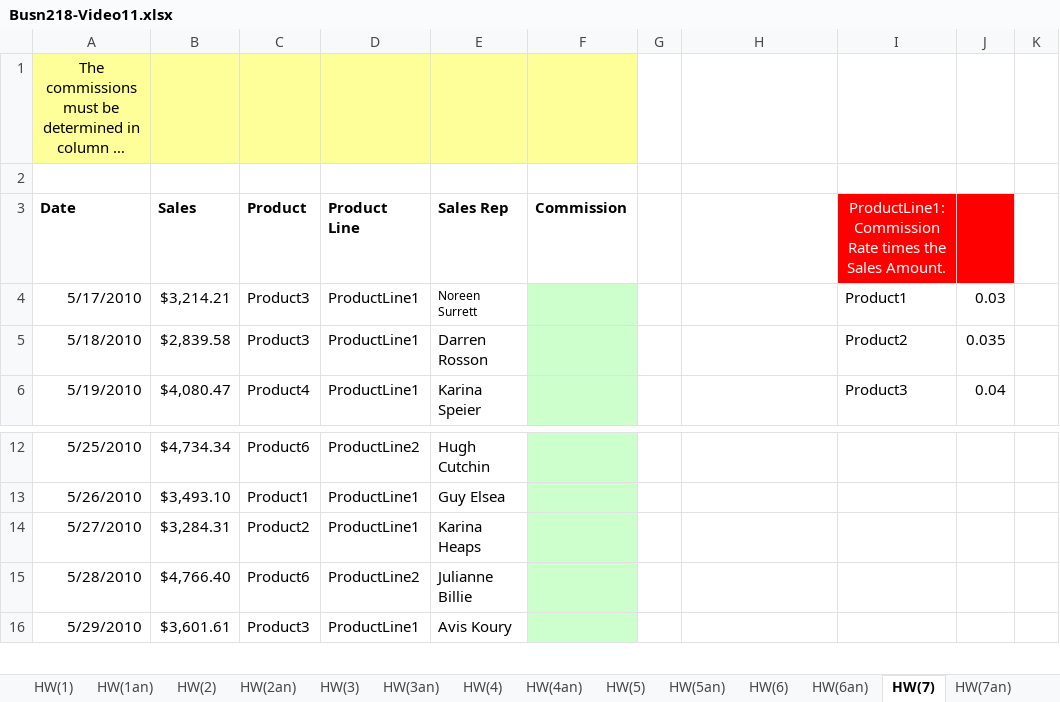
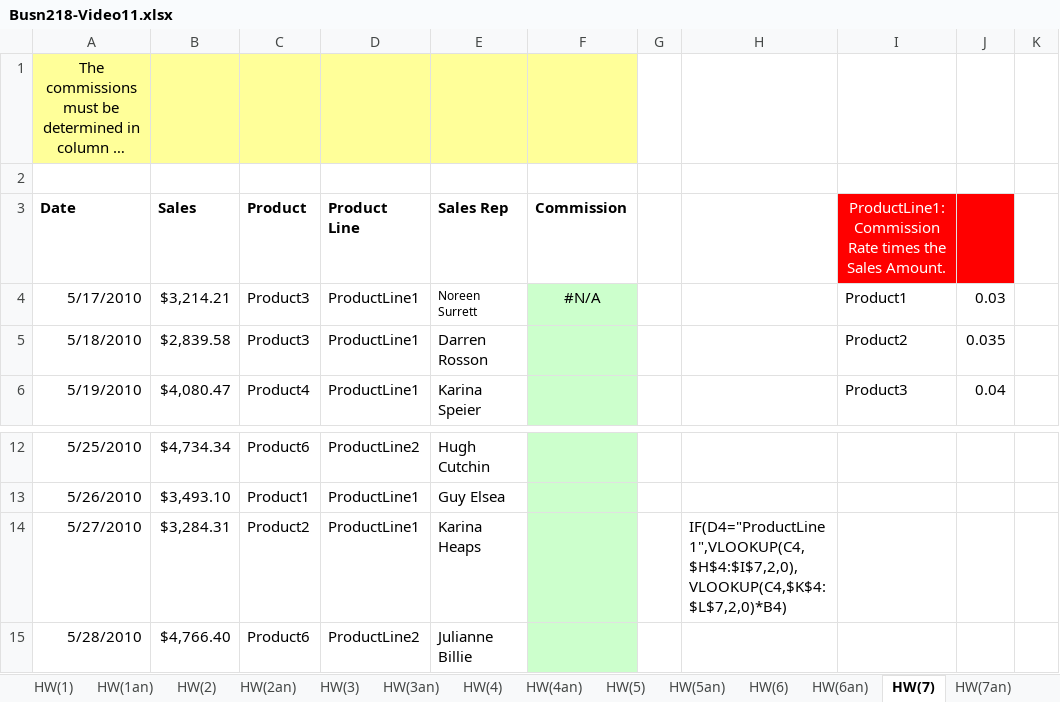
Before and after one commit to MauroAz/Excel_Exercise, an Excel workbook: Busn218-Video11.xlsx, sheet HW(7), drawn as a sheet; only a part is shown, gaps mark what is left out; the shorter side is filled out with more unchanged rows; long unchanged cells end in …; values as stored, in another font and other column widths than the file's, no borders; the diff names each change by its address in the sheet, - before the commit and + after, or states it on an @@ line.

```diff
--- a/Busn218-Video11.xlsx (sheet HW(7))
+++ b/Busn218-Video11.xlsx (sheet HW(7))
-F4 (Commission): (empty)
+F4 (Commission): #N/A
-H14: (empty)
+H14: IF(D4="ProductLine1",VLOOKUP(C4,$H$4:$I$7,2,0),VLOOKUP(C4,$K$4:$L$7,2,0)*B4)
```
Also changed, not shown: sheet HW(9), sheet Lookup, sheet HW(2), sheet HW(2an), sheet HW(8), 5 other files.
